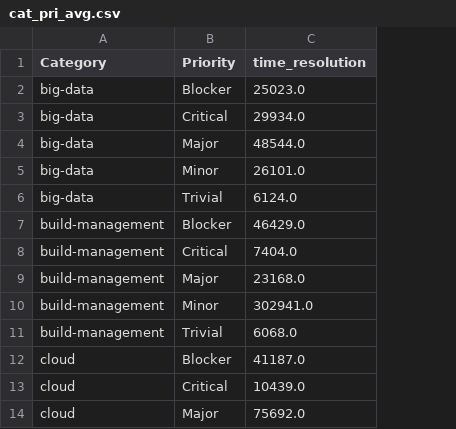
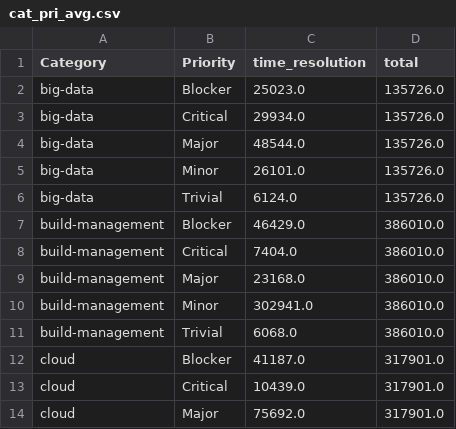
Before and after one commit to diegofarias06/bug-repository, a CSV file: cat_pri_avg.csv, drawn as a sheet; only a part is shown; the diff names each change by its address in the sheet, - before the commit and + after, or states it on an @@ line.

```diff
--- a/cat_pri_avg.csv
+++ b/cat_pri_avg.csv
+column D (total), rows 2-14: 135726.0 | 135726.0 | 135726.0 | 135726.0 | 135726.0 | 386010.0 | 386010.0 | 386010.0 | 386010.0 | 386010.0 | 317901.0 | 317901.0 | 317901.0
```
Also changed, not shown: 1 other file.
